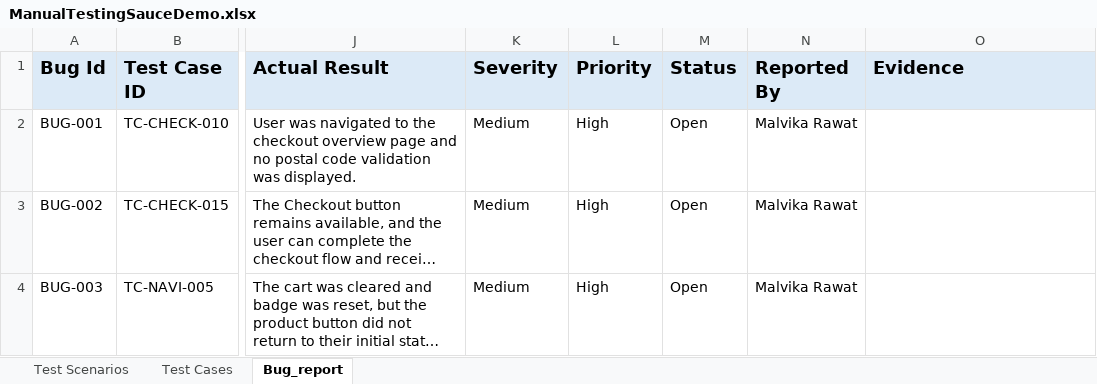
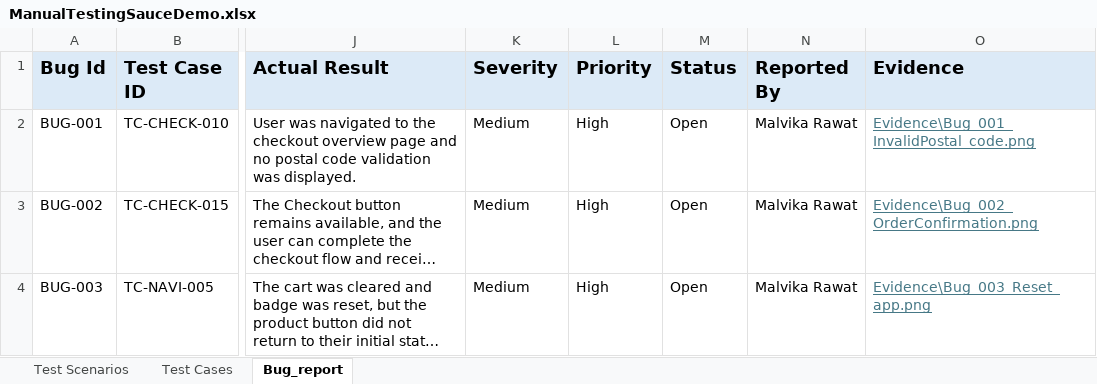
Before and after one commit to Malvika-Rawat/SauceDemo-Manual-Testing, an Excel workbook: ManualTestingSauceDemo.xlsx, sheet Bug_report, drawn as a sheet; only a part is shown, gaps mark what is left out; long unchanged cells end in …; values as stored, in another font and other column widths than the file's, no borders; the diff names each change by its address in the sheet, - before the commit and + after, or states it on an @@ line.

Commit message:
Add files via upload

```diff
--- a/ManualTestingSauceDemo.xlsx (sheet Bug_report)
+++ b/ManualTestingSauceDemo.xlsx (sheet Bug_report)
-O2 (Evidence): (empty)
+O2 (Evidence): Evidence\Bug_001_InvalidPostal_code.png
-O3 (Evidence): (empty)
+O3 (Evidence): Evidence\Bug_002_OrderConfirmation.png
-O4 (Evidence): (empty)
+O4 (Evidence): Evidence\Bug_003_Reset_app.png
```
